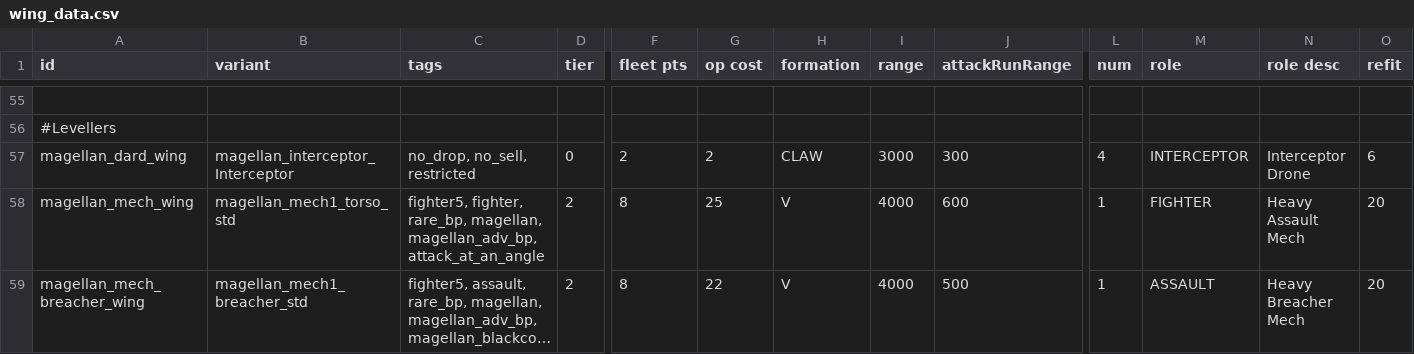
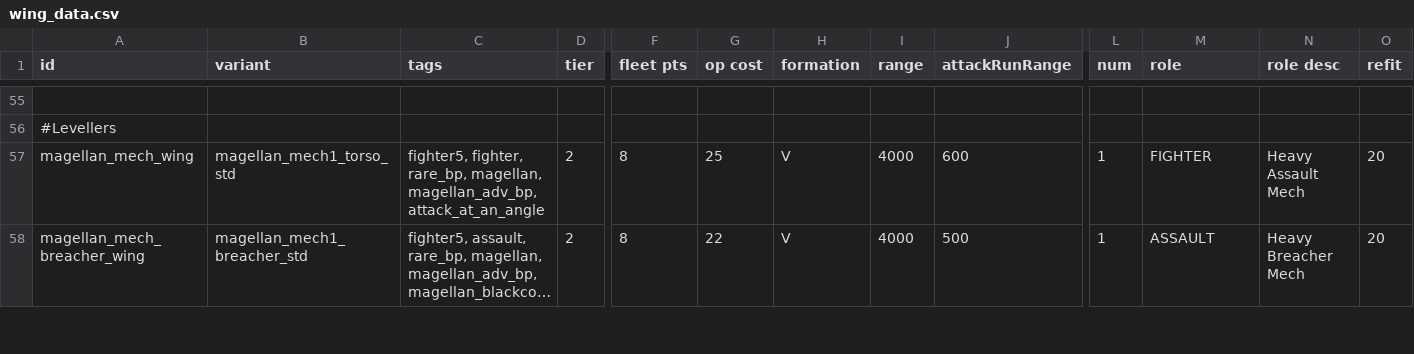
Before and after one commit to starsector-mods/magellan-protectorate-unified, a CSV file: data/hulls/wing_data.csv, drawn as a sheet; only a part is shown, gaps mark what is left out; long unchanged cells end in …; rows hold the shown columns only; the diff names each change by its address in the sheet, - before the commit and + after, or states it on an @@ line.

Commit message:
Enhance Ramey combat flow, Leveller insurgency, Necksnapper flagships, and assault mechs
- Remove DME compat stub and wing definition
- Add Ramey drone spinal lance target lead prediction and neural guard link mothership buff
- Expand Leveller sleeper cell sabotage profiles and dynamic Rosebriar defense fleet compositions
- Add Necksnapper hunter flagship loadouts, custom fleet titles, and tier-based escalation rewards
- Tune Claymore assault & breacher mech weapon firing arcs
- Add full unit test coverage for Ramey guard, Necksnapper rewards, and Rosebriar defense

```diff
--- a/data/hulls/wing_data.csv
+++ b/data/hulls/wing_data.csv
-row 57: magellan_dard_wing | magellan_interceptor_Interceptor | no_drop, no_sell, restricted | 0 | 2 | 2 | CLAW | 3000 | 300 | 4 | INTERCEPTOR | Interceptor Drone | 6
```
Also changed, not shown: 12 other files.
